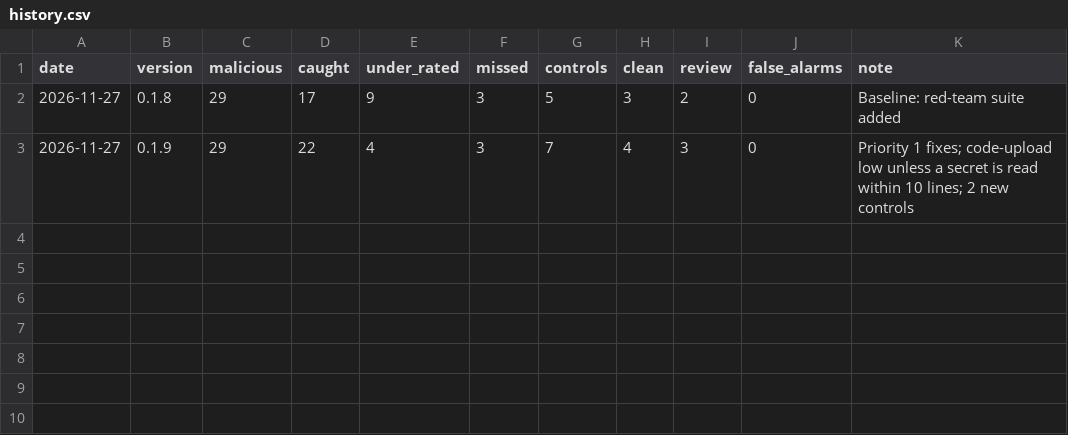
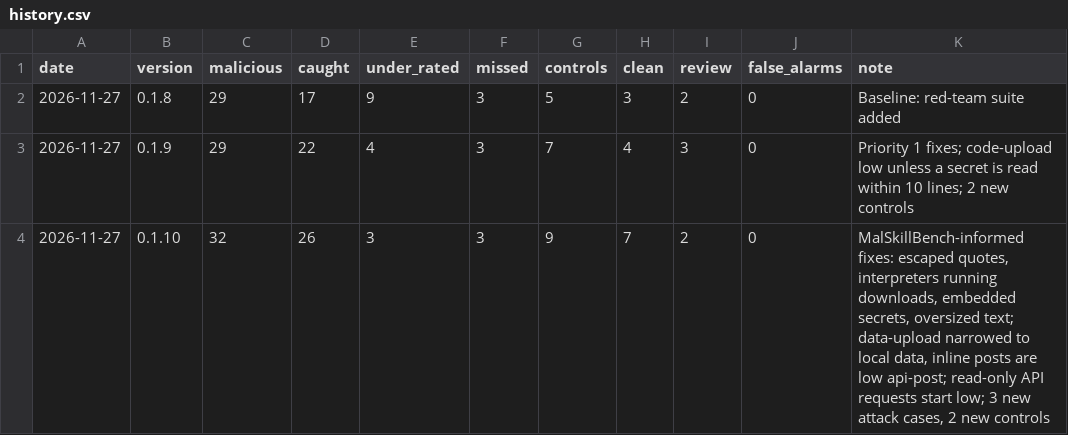
Before and after one commit to baulintech/cleat, a CSV file: qa/redteam/history.csv, drawn as a sheet.

```diff
--- a/qa/redteam/history.csv
+++ b/qa/redteam/history.csv
@@ -3 +3,2 @@ date,version,malicious,caught,under_rated,missed,controls,clean,review,false_ala
 2026-11-27,0.1.9,29,22,4,3,7,4,3,0,"Priority 1 fixes; code-upload low unless a secret is read within 10 lines; 2 new controls"
+2026-11-27,0.1.10,32,26,3,3,9,7,2,0,"MalSkillBench-informed fixes: escaped quotes, interpreters running downloads, embedded secrets, oversized text; data-upload narrowed to local data, inline posts are low api-post; read-only API requests start low; 3 new attack cases, 2 new controls"
```
Also changed, not shown: 16 other files.
